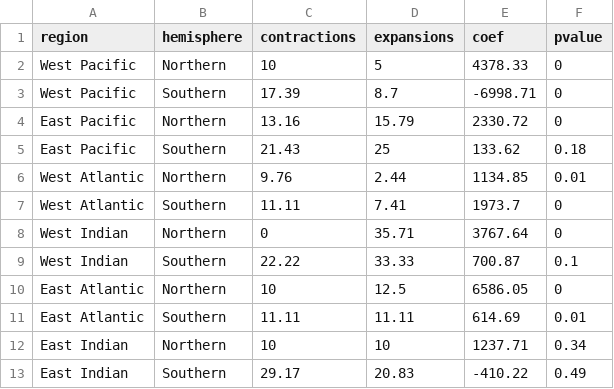
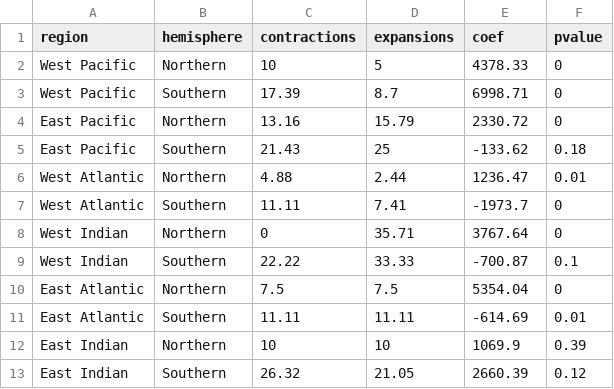
Before and after one commit to zoekitchel/shelf_habitat_distribution, a CSV file: Table1_regional_stats.csv, drawn as a sheet.

Commit message:
remade figures with dark grey trend lines and also new table with model statistics from models using mid latitude instead of startin latitude

```diff
--- a/Table1_regional_stats.csv
+++ b/Table1_regional_stats.csv
@@ -2,12 +2,12 @@ region,hemisphere,contractions,expansions,coef,pvalue
 West Pacific,Northern,10,5,4378.33,0
-West Pacific,Southern,17.39,8.7,-6998.71,0
+West Pacific,Southern,17.39,8.7,6998.71,0
 East Pacific,Northern,13.16,15.79,2330.72,0
-East Pacific,Southern,21.43,25,133.62,0.18
-West Atlantic,Northern,9.76,2.44,1134.85,0.01
-West Atlantic,Southern,11.11,7.41,1973.7,0
+East Pacific,Southern,21.43,25,-133.62,0.18
+West Atlantic,Northern,4.88,2.44,1236.47,0.01
+West Atlantic,Southern,11.11,7.41,-1973.7,0
 West Indian,Northern,0,35.71,3767.64,0
-West Indian,Southern,22.22,33.33,700.87,0.1
-East Atlantic,Northern,10,12.5,6586.05,0
-East Atlantic,Southern,11.11,11.11,614.69,0.01
-East Indian,Northern,10,10,1237.71,0.34
-East Indian,Southern,29.17,20.83,-410.22,0.49
+West Indian,Southern,22.22,33.33,-700.87,0.1
+East Atlantic,Northern,7.5,7.5,5354.04,0
+East Atlantic,Southern,11.11,11.11,-614.69,0.01
+East Indian,Northern,10,10,1069.9,0.39
+East Indian,Southern,26.32,21.05,2660.39,0.12
```
Also changed, not shown: 23 other files.
